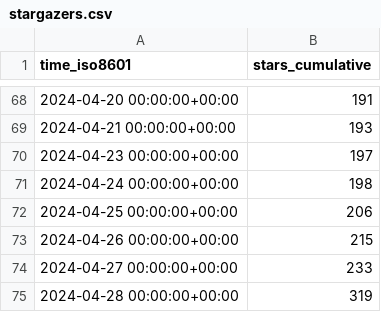
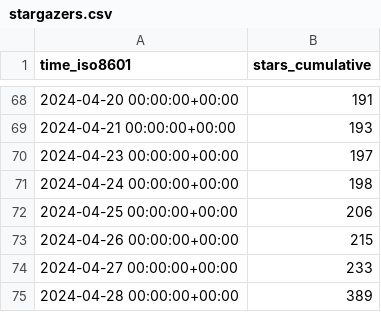
Before and after one commit to Feel-ix-343/markdown-oxide, a CSV file: Feel-ix-343/markdown-oxide/ghrs-data/stargazers.csv, drawn as a sheet; only a part is shown, gaps mark what is left out.

```diff
--- a/Feel-ix-343/markdown-oxide/ghrs-data/stargazers.csv
+++ b/Feel-ix-343/markdown-oxide/ghrs-data/stargazers.csv
@@ -74,2 +74,2 @@ time_iso8601,stars_cumulative
 2024-04-27 00:00:00+00:00,233
-2024-04-28 00:00:00+00:00,319
+2024-04-28 00:00:00+00:00,389
```
